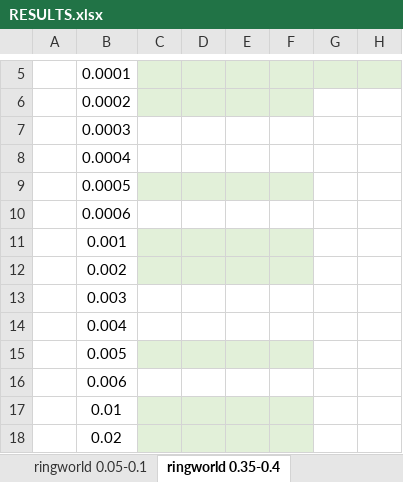
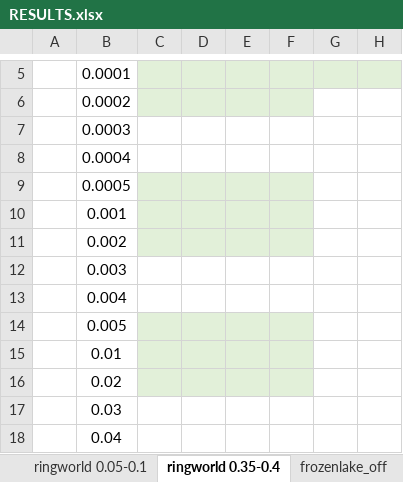
Before and after one commit to PwnerHarry/META, an Excel workbook: RESULTS.xlsx, sheet ringworld 0.35-0.4, drawn as a sheet; only a part is shown, gaps mark what is left out; the shorter side is filled out with more unchanged rows; values as stored, in another font and other column widths than the file's, no borders; the diff names each change by its address in the sheet, - before the commit and + after, or states it on an @@ line.

```diff
--- a/RESULTS.xlsx (sheet ringworld 0.35-0.4)
+++ b/RESULTS.xlsx (sheet ringworld 0.35-0.4)
+sheet tab: frozenlake_off
-row 10:  | 0.0006
-row 16:  | 0.006
```
Also changed, not shown: 6 other files.
